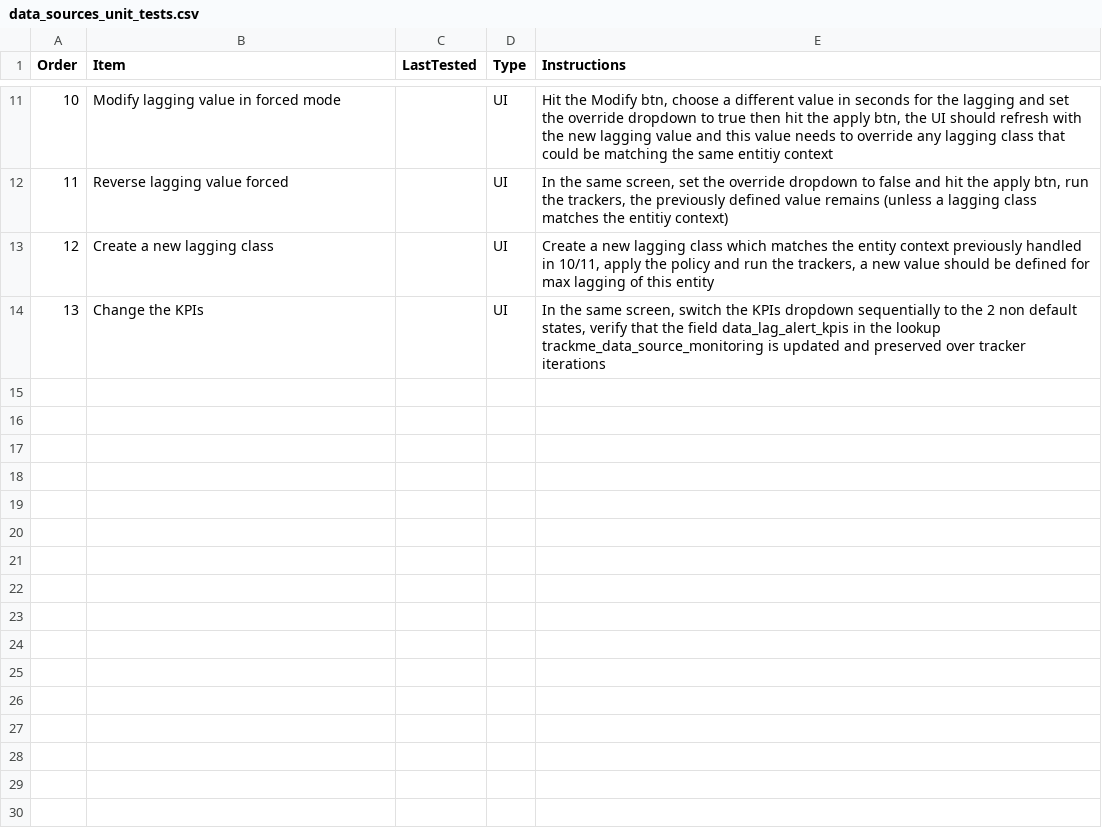
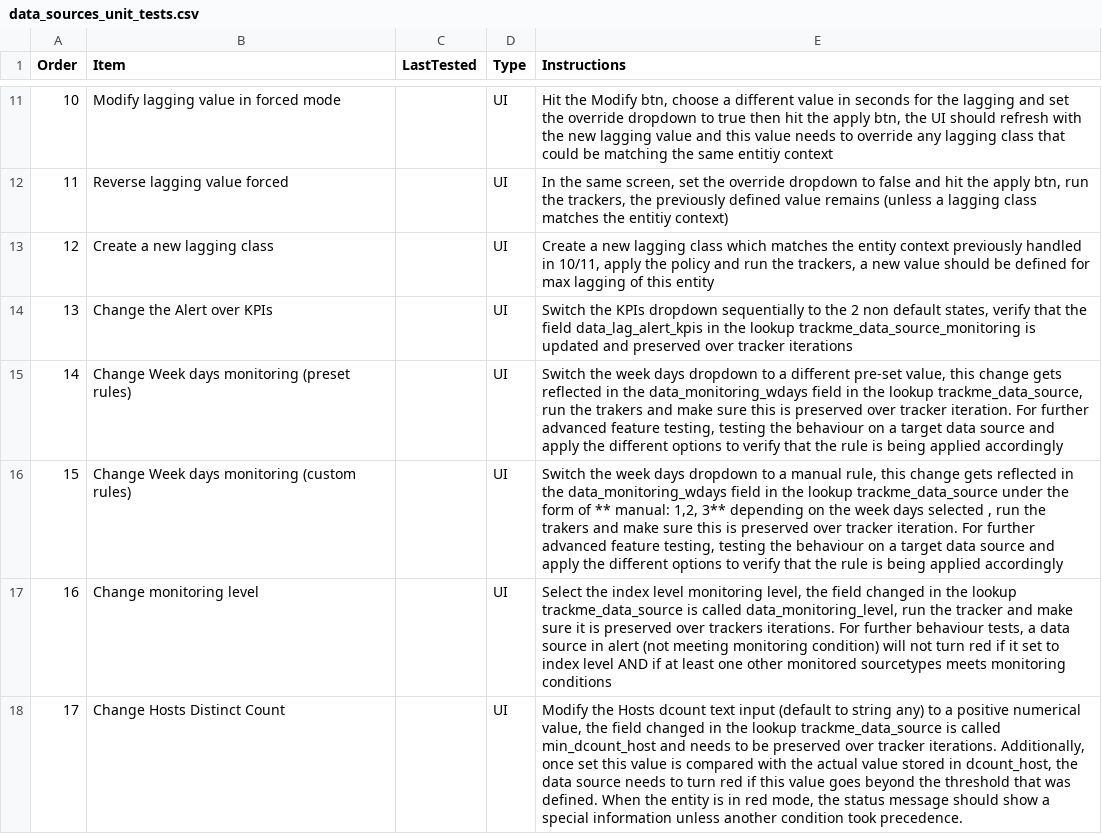
Before and after one commit to guilhemmarchand/trackme, a CSV file: docs/data_sources_unit_tests.csv, drawn as a sheet; only a part is shown, gaps mark what is left out.

```diff
--- a/docs/data_sources_unit_tests.csv
+++ b/docs/data_sources_unit_tests.csv
@@ -13,2 +13,6 @@ Order,Item,LastTested,Type,Instructions
 12,Create a new lagging class,,UI,"Create a new lagging class which matches the entity context previously handled in 10/11, apply the policy and run the trackers, a new value should be defined for max lagging of this entity"
-13,Change the KPIs,,UI,"In the same screen, switch the KPIs dropdown sequentially to the 2 non default states, verify that the field data_lag_alert_kpis in the lookup trackme_data_source_monitoring is updated and preserved over tracker iterations"
+13,Change the Alert over KPIs,,UI,"Switch the KPIs dropdown sequentially to the 2 non default states, verify that the field data_lag_alert_kpis in the lookup trackme_data_source_monitoring is updated and preserved over tracker iterations"
+14,Change Week days monitoring (preset rules),,UI,"Switch the week days dropdown to a different pre-set value, this change gets reflected in the data_monitoring_wdays field in the lookup trackme_data_source, run the trakers and make sure this is preserved over tracker iteration. For further advanced feature testing, testing the behaviour on a target data source and apply the different options to verify that the rule is being applied accordingly"
+15,Change Week days monitoring (custom rules),,UI,"Switch the week days dropdown to a manual rule, this change gets reflected in the data_monitoring_wdays field in the lookup trackme_data_source under the form of ** manual: 1,2, 3** depending on the week days selected , run the trakers and make sure this is preserved over tracker iteration. For further advanced feature testing, testing the behaviour on a target data source and apply the different options to verify that the rule is being applied accordingly"
+16,Change monitoring level,,UI,"Select the index level monitoring level, the field changed in the lookup trackme_data_source is called data_monitoring_level, run the tracker and make sure it is preserved over trackers iterations. For further behaviour tests, a data source in alert (not meeting monitoring condition) will not turn red if it set to index level AND if at least one other monitored sourcetypes meets monitoring conditions"
+17,Change Hosts Distinct Count,,UI,"Modify the Hosts dcount text input (default to string any) to a positive numerical value, the field changed in the lookup trackme_data_source is called min_dcount_host and needs to be preserved over tracker iterations. Additionally, once set this value is compared with the actual value stored in dcount_host, the data source needs to turn red if this value goes beyond the threshold that was defined. When the entity is in red mode, the status message should show a special information unless another condition took precedence."
```
Also changed, not shown: 4 other files.
